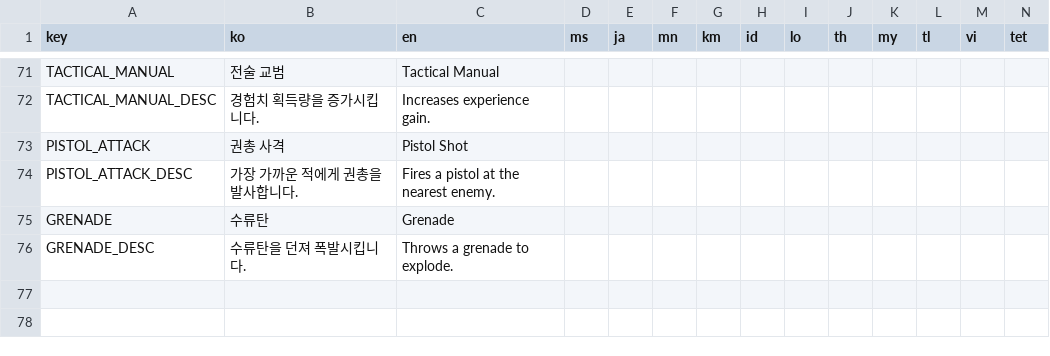
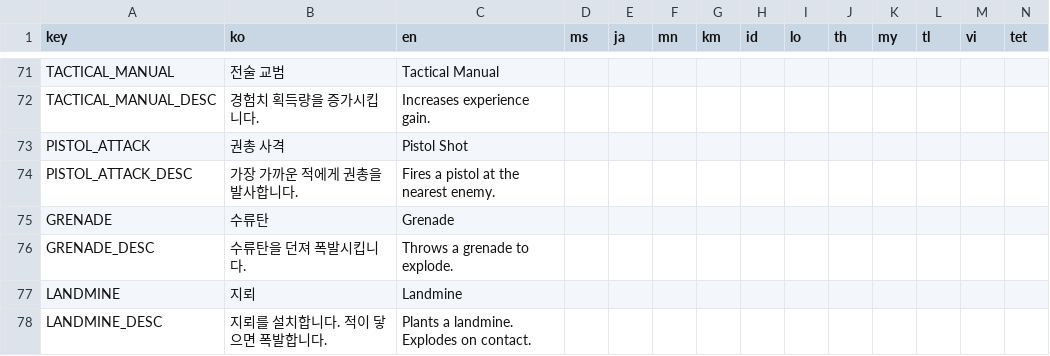
Before and after one commit to ionic5/02-ap, a CSV file: TaskForce.AP.Client/Assets/Addressables/GameData/Text.csv, drawn as a sheet; only a part is shown, gaps mark what is left out; rows hold the shown columns only; the diff names each change by its address in the sheet, - before the commit and + after, or states it on an @@ line.

```diff
--- a/TaskForce.AP.Client/Assets/Addressables/GameData/Text.csv
+++ b/TaskForce.AP.Client/Assets/Addressables/GameData/Text.csv
+row 77: LANDMINE | 지뢰 | Landmine
+row 78: LANDMINE_DESC | 지뢰를 설치합니다. 적이 닿으면 폭발합니다. | Plants a landmine. Explodes on contact.
```
Also changed, not shown: TaskForce.AP.Client/Assets/Addressables/AssetData/Asset.csv, TaskForce.AP.Client/Assets/Addressables/GameData/BaseAttribute.csv, 10 other files.
